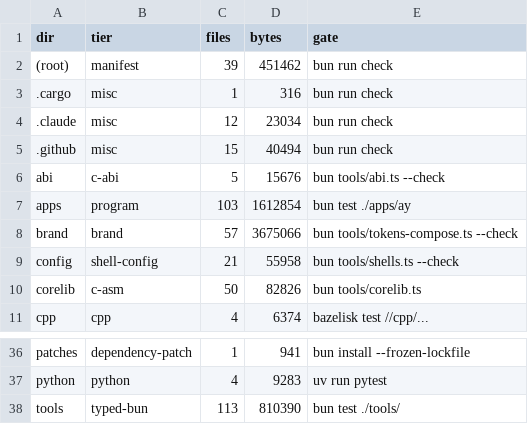
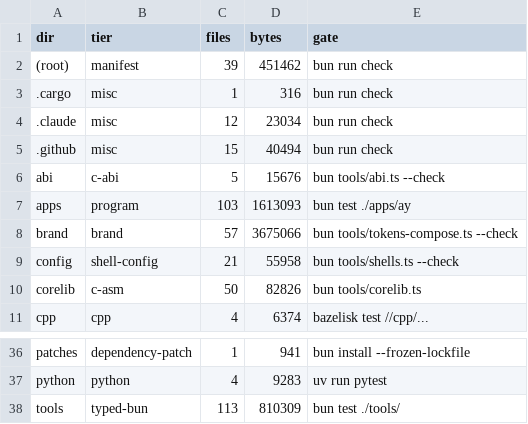
Before and after one commit to aphrody-dev/ay, a TSV file: MAP.tsv, drawn as a sheet; only a part is shown, gaps mark what is left out.

Commit message:
map: regenerate MAP.tsv

```diff
--- a/MAP.tsv
+++ b/MAP.tsv
@@ -6,3 +6,3 @@ dir	tier	files	bytes	gate
 abi	c-abi	5	15676	bun tools/abi.ts --check
-apps	program	103	1612854	bun test ./apps/ay
+apps	program	103	1613093	bun test ./apps/ay
 brand	brand	57	3675066	bun tools/tokens-compose.ts --check
@@ -37,2 +37,2 @@ patches	dependency-patch	1	941	bun install --frozen-lockfile
 python	python	4	9283	uv run pytest
-tools	typed-bun	113	810390	bun test ./tools/
+tools	typed-bun	113	810309	bun test ./tools/
```
